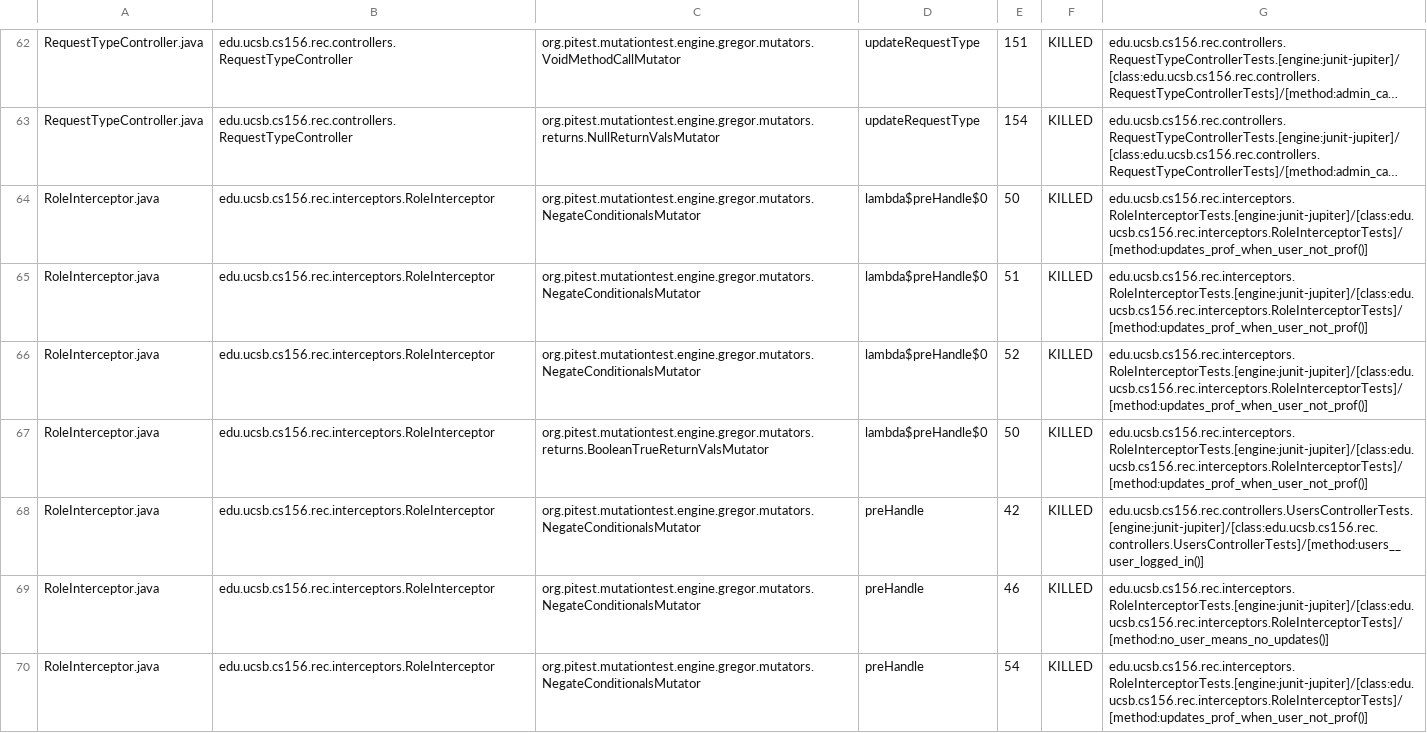
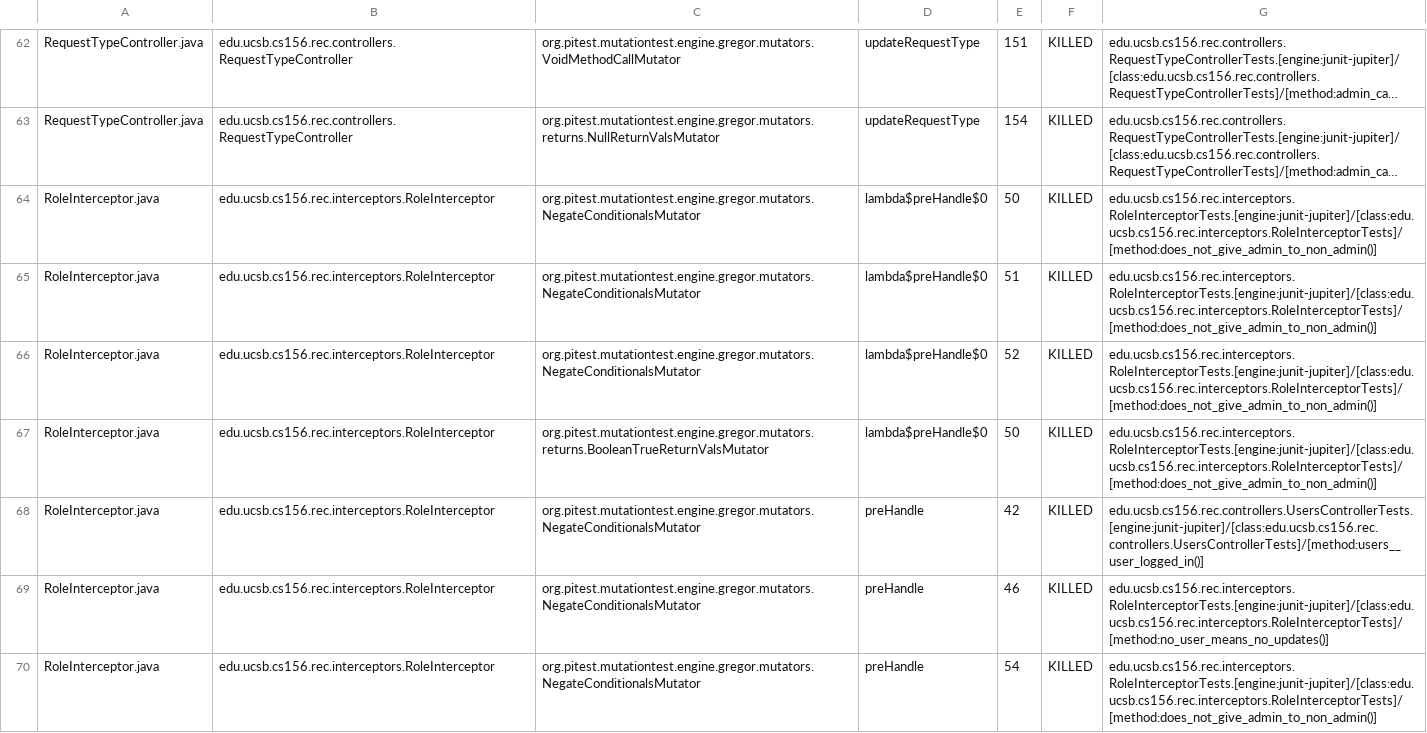
Before and after one commit to ucsb-cs156-s25/proj-rec-s25-14, a CSV file: pitest/mutations.csv, drawn as a sheet; only a part is shown, gaps mark what is left out; long unchanged cells end in …; the diff covers the shown part only; the diff names each change by its address in the sheet, - before the commit and + after, or states it on an @@ line.

Commit message:
Deploying to gh-pages from @ ucsb-cs156-s25/proj-rec-s25-14@65a7ede67540cea5871870ade0c334c618a02336 🚀

```diff
--- a/pitest/mutations.csv
+++ b/pitest/mutations.csv
-G64:G67: edu.ucsb.cs156.rec.interceptors.RoleInterceptorTests.[engine:junit-jupiter]/[class:edu.ucsb.cs156.rec.interceptors.RoleInterceptorTests]/[method:updates_prof_when_user_not_prof()]
+G64:G67: edu.ucsb.cs156.rec.interceptors.RoleInterceptorTests.[engine:junit-jupiter]/[class:edu.ucsb.cs156.rec.interceptors.RoleInterceptorTests]/[method:does_not_give_admin_to_non_admin()]
-G70: edu.ucsb.cs156.rec.interceptors.RoleInterceptorTests.[engine:junit-jupiter]/[class:edu.ucsb.cs156.rec.interceptors.RoleInterceptorTests]/[method:updates_prof_when_user_not_prof()]
+G70: edu.ucsb.cs156.rec.interceptors.RoleInterceptorTests.[engine:junit-jupiter]/[class:edu.ucsb.cs156.rec.interceptors.RoleInterceptorTests]/[method:does_not_give_admin_to_non_admin()]
```
Also changed, not shown: 17 edited cells elsewhere in this file, 11 other files.
